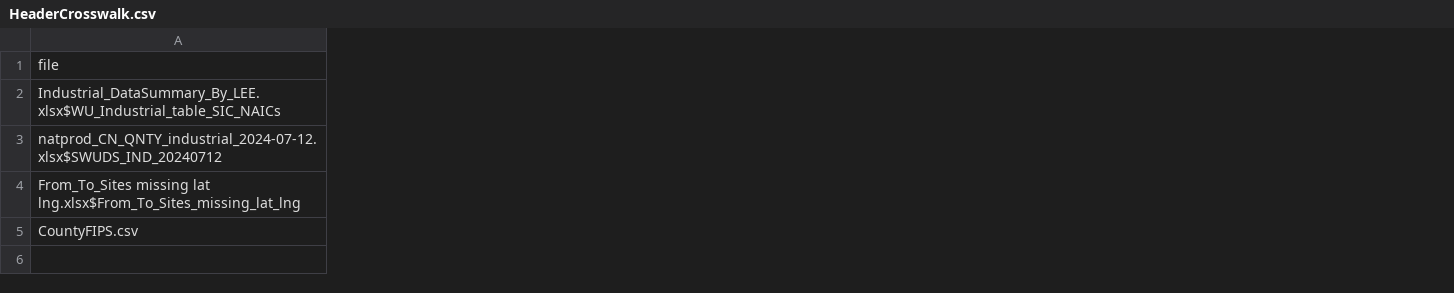
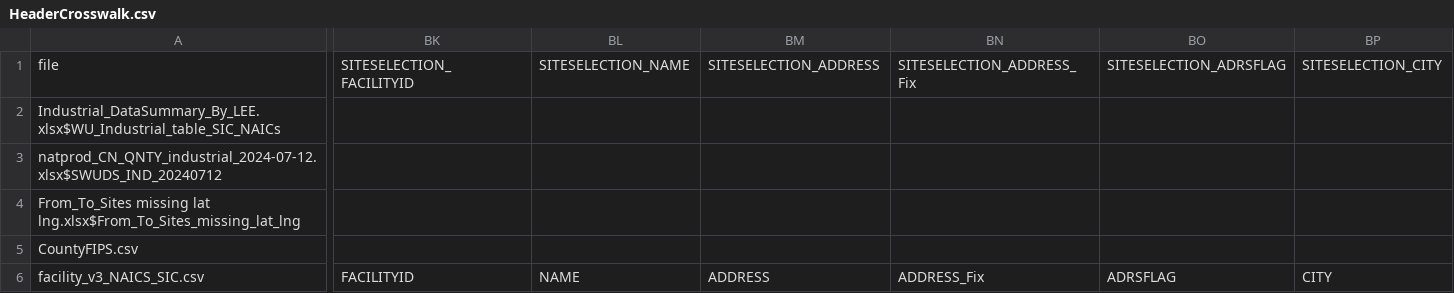
Before and after one commit to rniswon/IndustrialWU, a CSV file: DataCrosswalks/NationalDataCrosswalks/HeaderCrosswalk.csv, drawn as a sheet; only a part is shown, gaps mark what is left out; rows hold the shown columns only; the diff covers the shown part only; the diff names each change by its address in the sheet, - before the commit and + after, or states it on an @@ line.

```diff
--- a/DataCrosswalks/NationalDataCrosswalks/HeaderCrosswalk.csv
+++ b/DataCrosswalks/NationalDataCrosswalks/HeaderCrosswalk.csv
+column BK, row 1: SITESELECTION_FACILITYID
+column BL, row 1: SITESELECTION_NAME
+column BM, row 1: SITESELECTION_ADDRESS
+column BN, row 1: SITESELECTION_ADDRESS_Fix
+column BO, row 1: SITESELECTION_ADRSFLAG
+column BP, row 1: SITESELECTION_CITY
+row 6: facility_v3_NAICS_SIC.csv | FACILITYID | NAME | ADDRESS | ADDRESS_Fix | ADRSFLAG | CITY
```
Also changed, not shown: 19 added columns elsewhere in this file, FormattedDataOutputs/Statewise/DE_formatted.csv, FormattedDataOutputs/Statewise/HI_formatted.csv, 46 other files.
